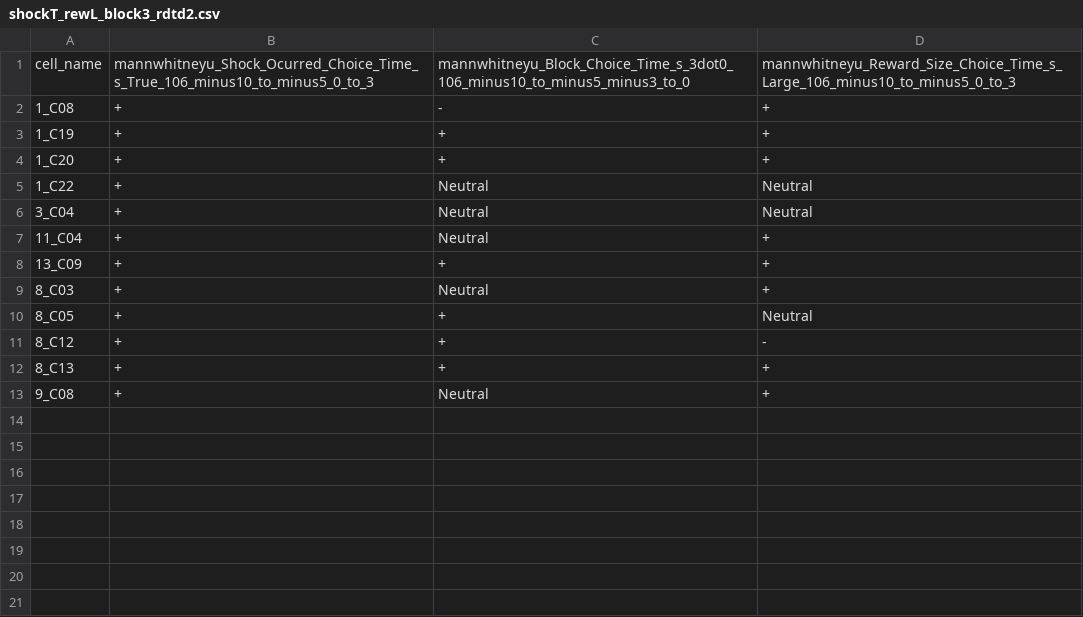
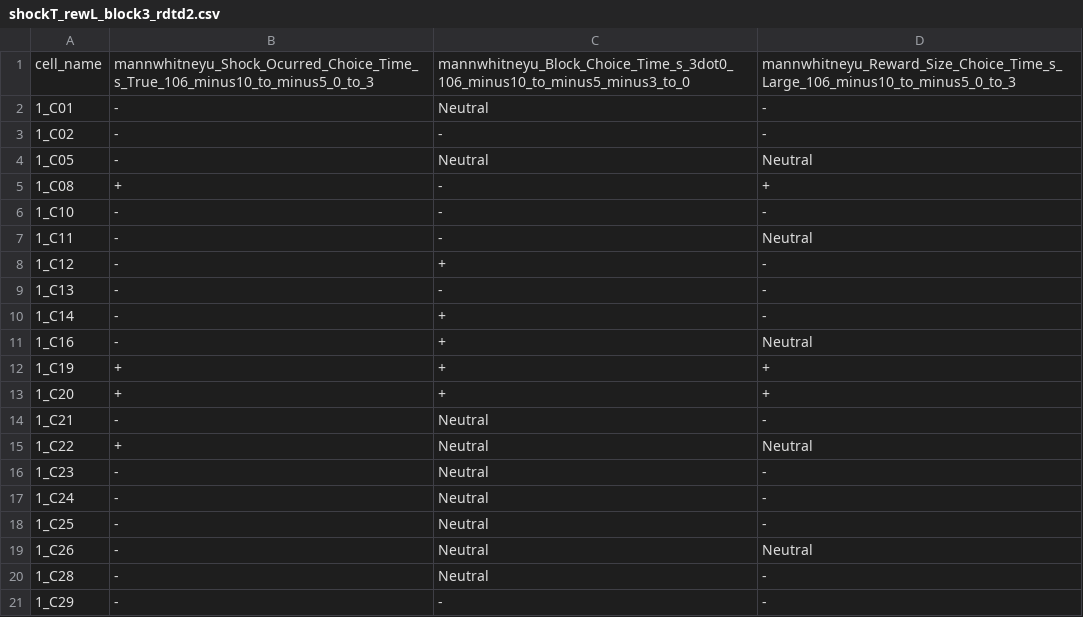
Before and after one commit to RodrigoSandon/LBGN, a CSV file: Database/ManualStackedBars/shockT_rewL_block3_rdtd2.csv, drawn as a sheet; only a part is shown; the shorter side is filled out with more unchanged rows; the diff covers the shown part only; the diff names each change by its address in the sheet, - before the commit and + after, or states it on an @@ line.

```diff
--- a/Database/ManualStackedBars/shockT_rewL_block3_rdtd2.csv
+++ b/Database/ManualStackedBars/shockT_rewL_block3_rdtd2.csv
+row 2: 1_C01 | - | Neutral | -
+row 3: 1_C02 | - | - | -
+row 4: 1_C05 | - | Neutral | Neutral
+row 6: 1_C10 | - | - | -
+row 7: 1_C11 | - | - | Neutral
+row 8: 1_C12 | - | + | -
+row 9: 1_C13 | - | - | -
+row 10: 1_C14 | - | + | -
+row 11: 1_C16 | - | + | Neutral
+row 14: 1_C21 | - | Neutral | -
+row 16: 1_C23 | - | Neutral | -
+row 17: 1_C24 | - | Neutral | -
+row 18: 1_C25 | - | Neutral | -
+row 19: 1_C26 | - | Neutral | Neutral
+row 20: 1_C28 | - | Neutral | -
+row 21: 1_C29 | - | - | -
```
Also changed, not shown: 13 added rows elsewhere in this file, Database/ManualStackedBars/shockT_rewL_block1_rdtd1.csv, Database/ManualStackedBars/shockT_rewL_block1_rdtd2.csv, 6 other files.
